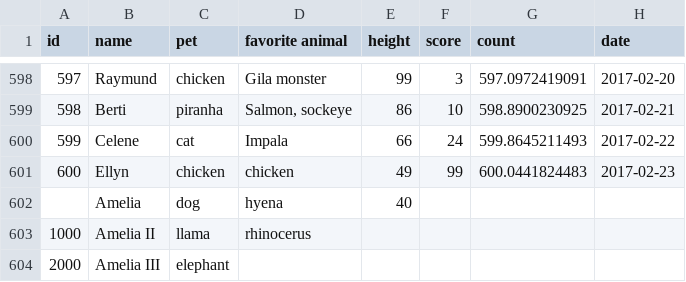
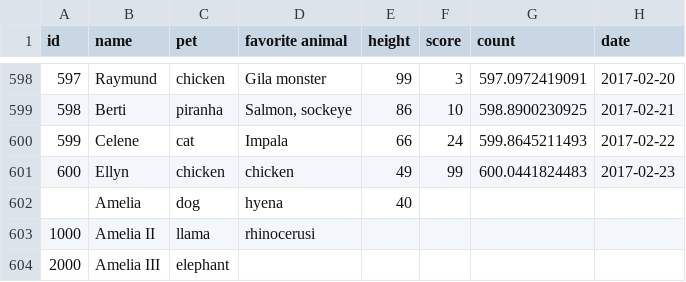
Before and after one commit to githubnext/blocks, a CSV file: data.csv, drawn as a sheet; only a part is shown, gaps mark what is left out.

Commit message:
feat: updated data.csv programatically

```diff
--- a/data.csv
+++ b/data.csv
@@ -602,3 +602,3 @@ id,name,pet,favorite animal,height,score,count,date
 ,Amelia,dog,hyena,40,,,
-1000,Amelia II,llama,rhinocerus,,,,
+1000,Amelia II,llama,rhinocerusi,,,,
 2000,Amelia III,elephant,,,,,
```
